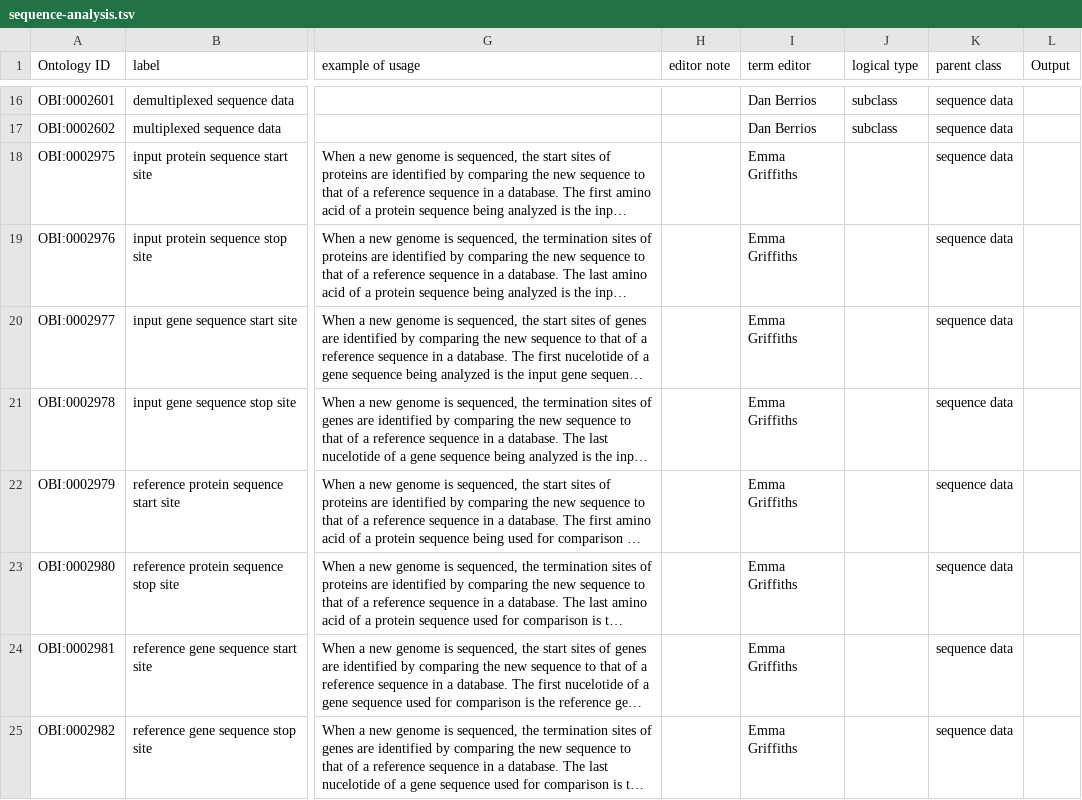
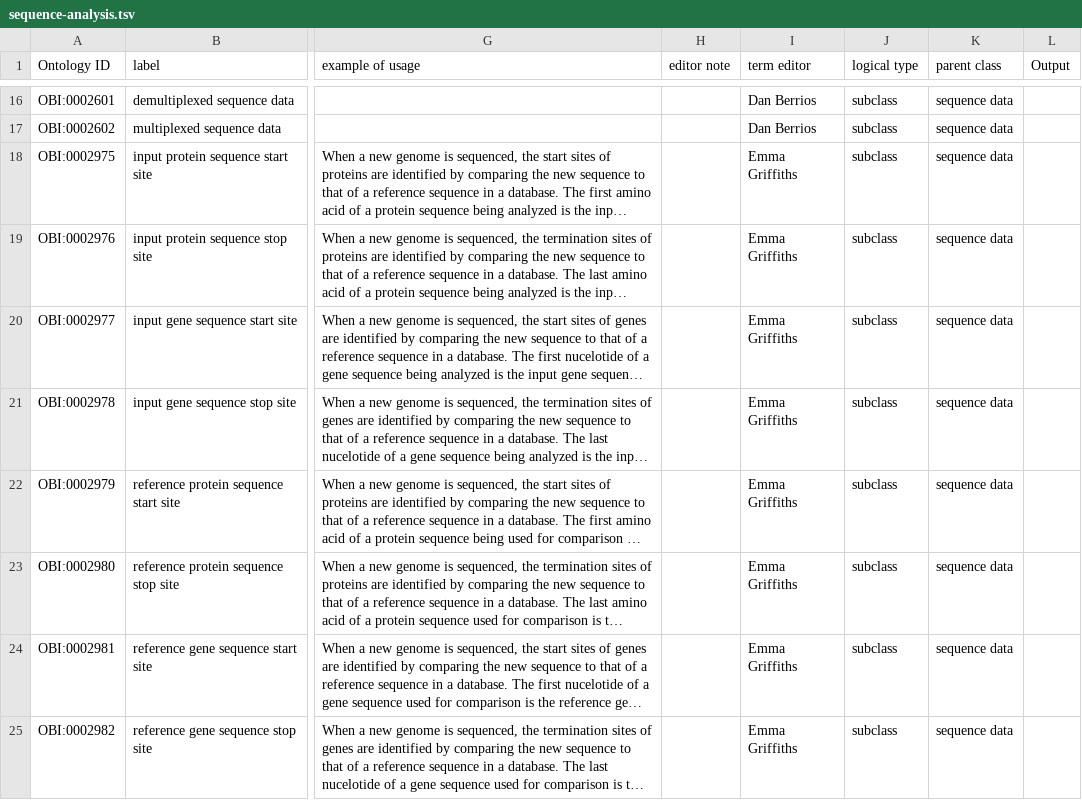
Before and after one commit to obi-ontology/obi, a TSV file: src/ontology/templates/sequence-analysis.tsv, drawn as a sheet; only a part is shown, gaps mark what is left out; long unchanged cells end in …; the diff names each change by its address in the sheet, - before the commit and + after, or states it on an @@ line.

Commit message:
Be explicity about logical types

```diff
--- a/src/ontology/templates/sequence-analysis.tsv
+++ b/src/ontology/templates/sequence-analysis.tsv
-J18:J25 (logical type): (empty)
+J18:J25 (logical type): subclass
```
